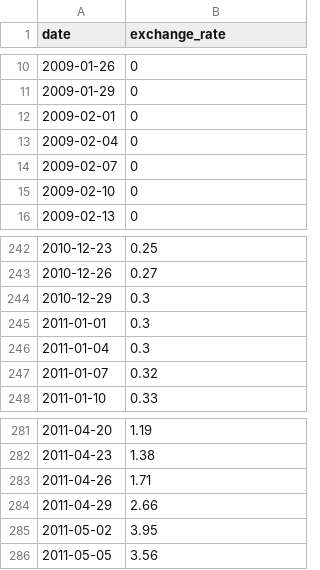
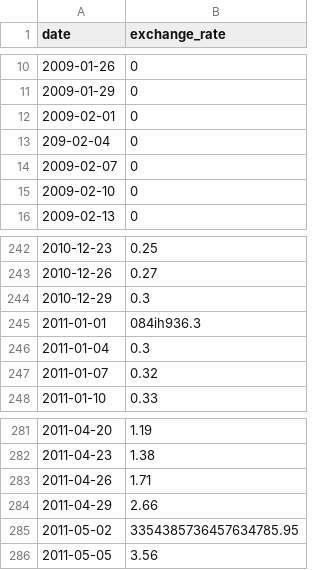
Before and after one commit to veleita/CPP_modules, a CSV file: module09/ex00/data.csv, drawn as a sheet; only a part is shown, gaps mark what is left out.

```diff
--- a/module09/ex00/data.csv
+++ b/module09/ex00/data.csv
@@ -12,3 +12,3 @@ date,exchange_rate
 2009-02-01,0
-2009-02-04,0
+209-02-04,0
 2009-02-07,0
@@ -244,3 +244,3 @@ date,exchange_rate
 2010-12-29,0.3
-2011-01-01,0.3
+2011-01-01,084ih936.3
 2011-01-04,0.3
@@ -284,3 +284,3 @@ date,exchange_rate
 2011-04-29,2.66
-2011-05-02,3.95
+2011-05-02,3354385736457634785.95
 2011-05-05,3.56
```
Also changed, not shown: 22 other files.
